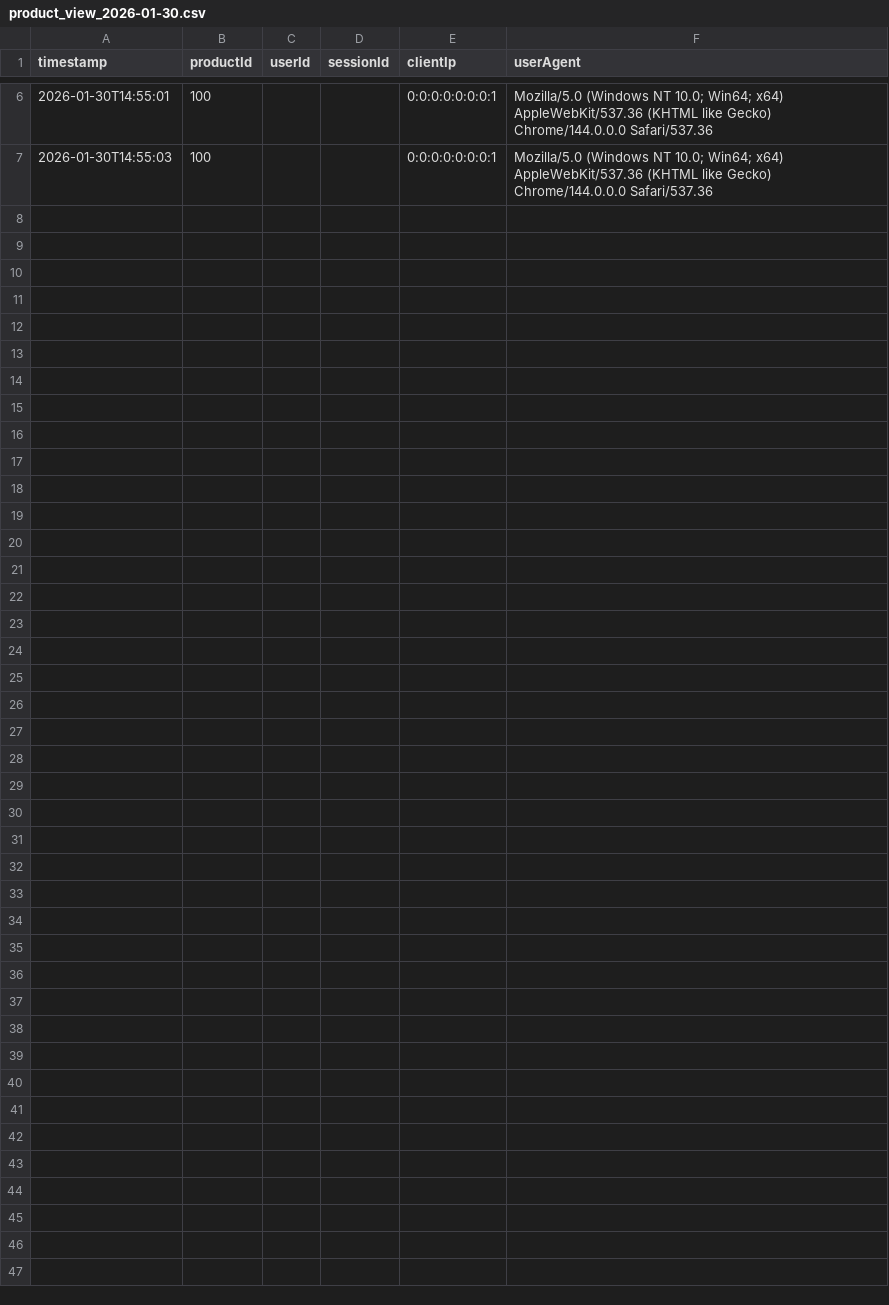
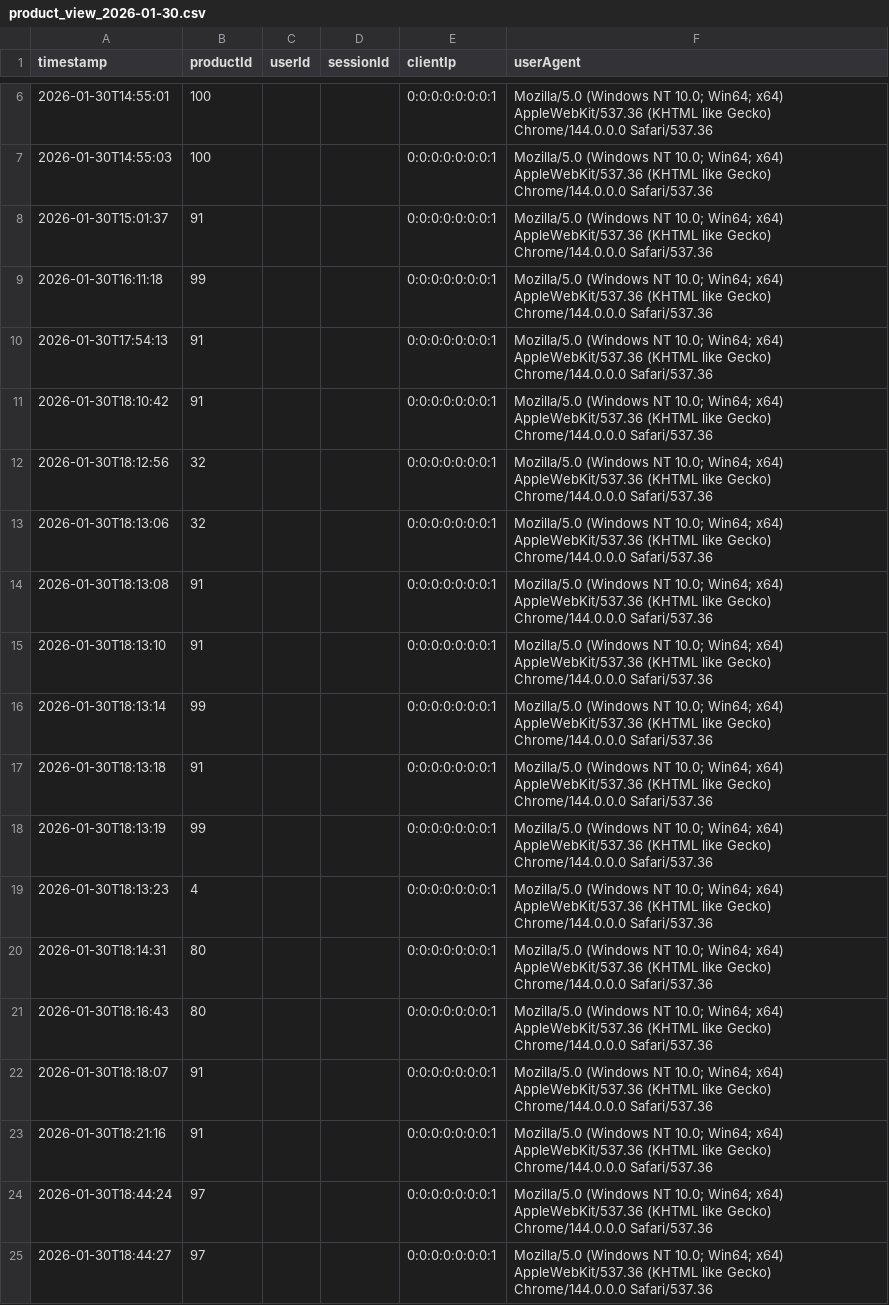
Before and after one commit to Mun-taehyun/Enfant-Terrible, a CSV file: logs/product_view_2026-01-30.csv, drawn as a sheet; only a part is shown, gaps mark what is left out.

```diff
--- a/logs/product_view_2026-01-30.csv
+++ b/logs/product_view_2026-01-30.csv
@@ -7 +7,19 @@ timestamp,productId,userId,sessionId,clientIp,userAgent
 2026-01-30T14:55:03,100,,,0:0:0:0:0:0:0:1,Mozilla/5.0 (Windows NT 10.0; Win64; x64) AppleWebKit/537.36 (KHTML  like Gecko) Chrome/144.0.0.0 Safari/537.36
+2026-01-30T15:01:37,91,,,0:0:0:0:0:0:0:1,Mozilla/5.0 (Windows NT 10.0; Win64; x64) AppleWebKit/537.36 (KHTML  like Gecko) Chrome/144.0.0.0 Safari/537.36
+2026-01-30T16:11:18,99,,,0:0:0:0:0:0:0:1,Mozilla/5.0 (Windows NT 10.0; Win64; x64) AppleWebKit/537.36 (KHTML  like Gecko) Chrome/144.0.0.0 Safari/537.36
+2026-01-30T17:54:13,91,,,0:0:0:0:0:0:0:1,Mozilla/5.0 (Windows NT 10.0; Win64; x64) AppleWebKit/537.36 (KHTML  like Gecko) Chrome/144.0.0.0 Safari/537.36
+2026-01-30T18:10:42,91,,,0:0:0:0:0:0:0:1,Mozilla/5.0 (Windows NT 10.0; Win64; x64) AppleWebKit/537.36 (KHTML  like Gecko) Chrome/144.0.0.0 Safari/537.36
+2026-01-30T18:12:56,32,,,0:0:0:0:0:0:0:1,Mozilla/5.0 (Windows NT 10.0; Win64; x64) AppleWebKit/537.36 (KHTML  like Gecko) Chrome/144.0.0.0 Safari/537.36
+2026-01-30T18:13:06,32,,,0:0:0:0:0:0:0:1,Mozilla/5.0 (Windows NT 10.0; Win64; x64) AppleWebKit/537.36 (KHTML  like Gecko) Chrome/144.0.0.0 Safari/537.36
+2026-01-30T18:13:08,91,,,0:0:0:0:0:0:0:1,Mozilla/5.0 (Windows NT 10.0; Win64; x64) AppleWebKit/537.36 (KHTML  like Gecko) Chrome/144.0.0.0 Safari/537.36
+2026-01-30T18:13:10,91,,,0:0:0:0:0:0:0:1,Mozilla/5.0 (Windows NT 10.0; Win64; x64) AppleWebKit/537.36 (KHTML  like Gecko) Chrome/144.0.0.0 Safari/537.36
+2026-01-30T18:13:14,99,,,0:0:0:0:0:0:0:1,Mozilla/5.0 (Windows NT 10.0; Win64; x64) AppleWebKit/537.36 (KHTML  like Gecko) Chrome/144.0.0.0 Safari/537.36
+2026-01-30T18:13:18,91,,,0:0:0:0:0:0:0:1,Mozilla/5.0 (Windows NT 10.0; Win64; x64) AppleWebKit/537.36 (KHTML  like Gecko) Chrome/144.0.0.0 Safari/537.36
+2026-01-30T18:13:19,99,,,0:0:0:0:0:0:0:1,Mozilla/5.0 (Windows NT 10.0; Win64; x64) AppleWebKit/537.36 (KHTML  like Gecko) Chrome/144.0.0.0 Safari/537.36
+2026-01-30T18:13:23,4,,,0:0:0:0:0:0:0:1,Mozilla/5.0 (Windows NT 10.0; Win64; x64) AppleWebKit/537.36 (KHTML  like Gecko) Chrome/144.0.0.0 Safari/537.36
+2026-01-30T18:14:31,80,,,0:0:0:0:0:0:0:1,Mozilla/5.0 (Windows NT 10.0; Win64; x64) AppleWebKit/537.36 (KHTML  like Gecko) Chrome/144.0.0.0 Safari/537.36
+2026-01-30T18:16:43,80,,,0:0:0:0:0:0:0:1,Mozilla/5.0 (Windows NT 10.0; Win64; x64) AppleWebKit/537.36 (KHTML  like Gecko) Chrome/144.0.0.0 Safari/537.36
+2026-01-30T18:18:07,91,,,0:0:0:0:0:0:0:1,Mozilla/5.0 (Windows NT 10.0; Win64; x64) AppleWebKit/537.36 (KHTML  like Gecko) Chrome/144.0.0.0 Safari/537.36
+2026-01-30T18:21:16,91,,,0:0:0:0:0:0:0:1,Mozilla/5.0 (Windows NT 10.0; Win64; x64) AppleWebKit/537.36 (KHTML  like Gecko) Chrome/144.0.0.0 Safari/537.36
+2026-01-30T18:44:24,97,,,0:0:0:0:0:0:0:1,Mozilla/5.0 (Windows NT 10.0; Win64; x64) AppleWebKit/537.36 (KHTML  like Gecko) Chrome/144.0.0.0 Safari/537.36
+2026-01-30T18:44:27,97,,,0:0:0:0:0:0:0:1,Mozilla/5.0 (Windows NT 10.0; Win64; x64) AppleWebKit/537.36 (KHTML  like Gecko) Chrome/144.0.0.0 Safari/537.36
```
Also changed, not shown: 19 other files.
